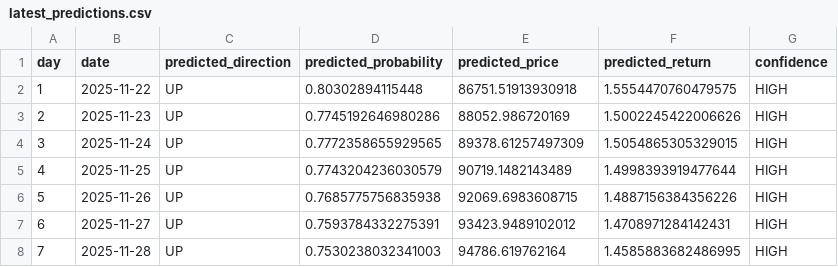
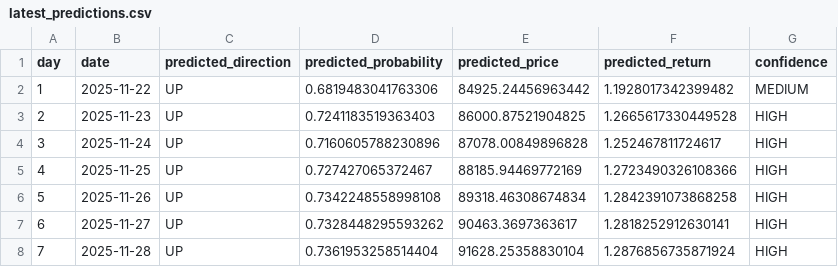
Before and after one commit to DKowarsch/btc_daily_prediction, a CSV file: predictions/latest_predictions.csv, drawn as a sheet.

```diff
--- a/predictions/latest_predictions.csv
+++ b/predictions/latest_predictions.csv
@@ -1,8 +1,8 @@
 day,date,predicted_direction,predicted_probability,predicted_price,predicted_return,confidence
-1,2025-11-22,UP,0.80302894115448,86751.51913930918,1.5554470760479575,HIGH
-2,2025-11-23,UP,0.7745192646980286,88052.986720169,1.5002245422006626,HIGH
-3,2025-11-24,UP,0.7772358655929565,89378.61257497309,1.5054865305329015,HIGH
-4,2025-11-25,UP,0.7743204236030579,90719.1482143489,1.4998393919477644,HIGH
-5,2025-11-26,UP,0.7685775756835938,92069.6983608715,1.4887156384356226,HIGH
-6,2025-11-27,UP,0.7593784332275391,93423.9489102012,1.4708971284142431,HIGH
-7,2025-11-28,UP,0.7530238032341003,94786.619762164,1.4585883682486995,HIGH
+1,2025-11-22,UP,0.6819483041763306,84925.24456963442,1.1928017342399482,MEDIUM
+2,2025-11-23,UP,0.7241183519363403,86000.87521904825,1.2665617330449528,HIGH
+3,2025-11-24,UP,0.7160605788230896,87078.00849896828,1.252467811724617,HIGH
+4,2025-11-25,UP,0.727427065372467,88185.94469772169,1.2723490326108366,HIGH
+5,2025-11-26,UP,0.7342248558998108,89318.46308674834,1.2842391073868258,HIGH
+6,2025-11-27,UP,0.7328448295593262,90463.3697363617,1.2818252912630141,HIGH
+7,2025-11-28,UP,0.7361953258514404,91628.25358830104,1.2876856735871924,HIGH
```
Also changed, not shown: 7 other files.
